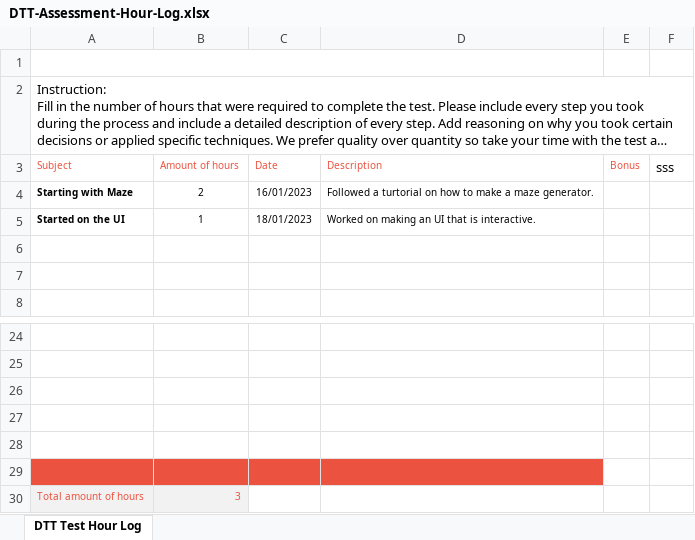
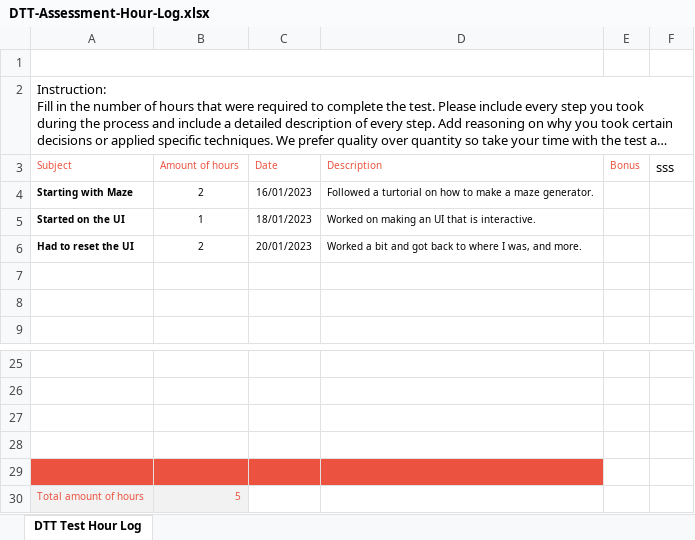
Before and after one commit to yairme/D.T.T_assessment, an Excel workbook: DTT Assessment - Game Development - 2023/DTT Assessment - Game Development - 2023/DTT-Assessment-Hour-Log.xlsx, sheet DTT Test Hour Log, drawn as a sheet; only a part is shown, gaps mark what is left out; long unchanged cells end in …; values as stored, in another font and other column widths than the file's, no borders; charts and pictures not drawn; removed rows and columns are numbered as before the commit, all else as after; the diff names each change by its address in the sheet, - before the commit and + after, or states it on an @@ line.

Commit message:
Started working on reset/resize maze generation.

```diff
--- a/DTT Assessment - Game Development - 2023/DTT Assessment - Game Development - 2023/DTT-Assessment-Hour-Log.xlsx (sheet DTT Test Hour Log)
+++ b/DTT Assessment - Game Development - 2023/DTT Assessment - Game Development - 2023/DTT-Assessment-Hour-Log.xlsx (sheet DTT Test Hour Log)
+row 6: Had to reset the UI | 2 | 20/01/2023 | Worked a bit and got back to where I was, and more.
-A29:D29 fill: none
+A29:D29 fill: #EB5340
-row 29: (empty)
-B30 (Amount of hours): 3
+B30 (Amount of hours): 5
```
Also changed, not shown: 4 other files.
